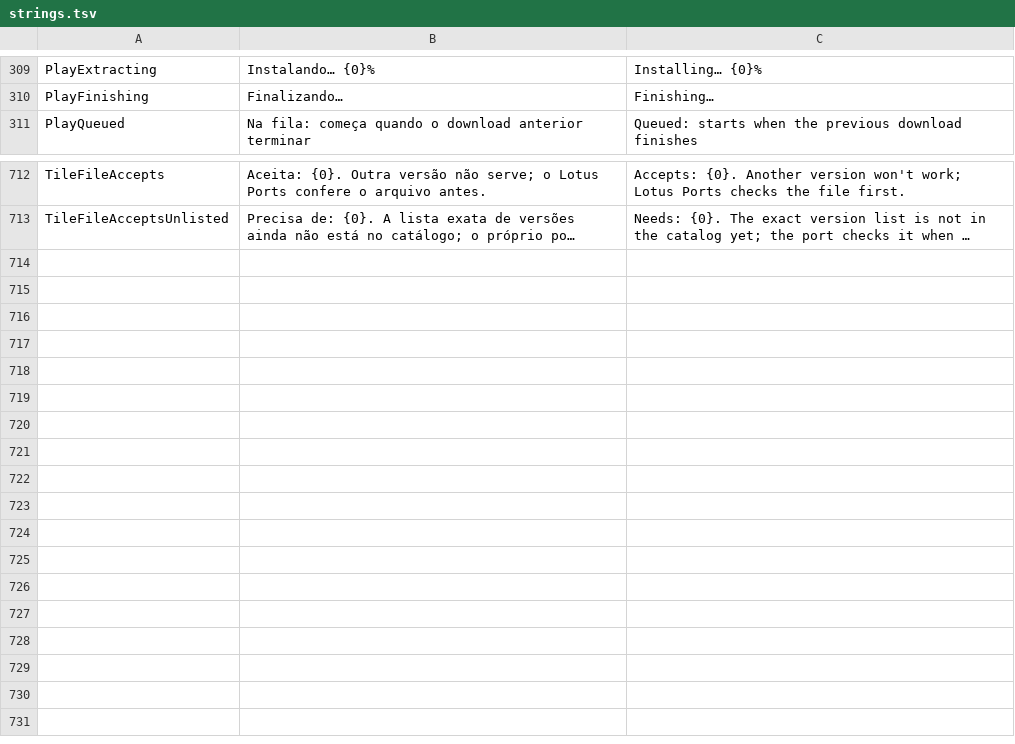
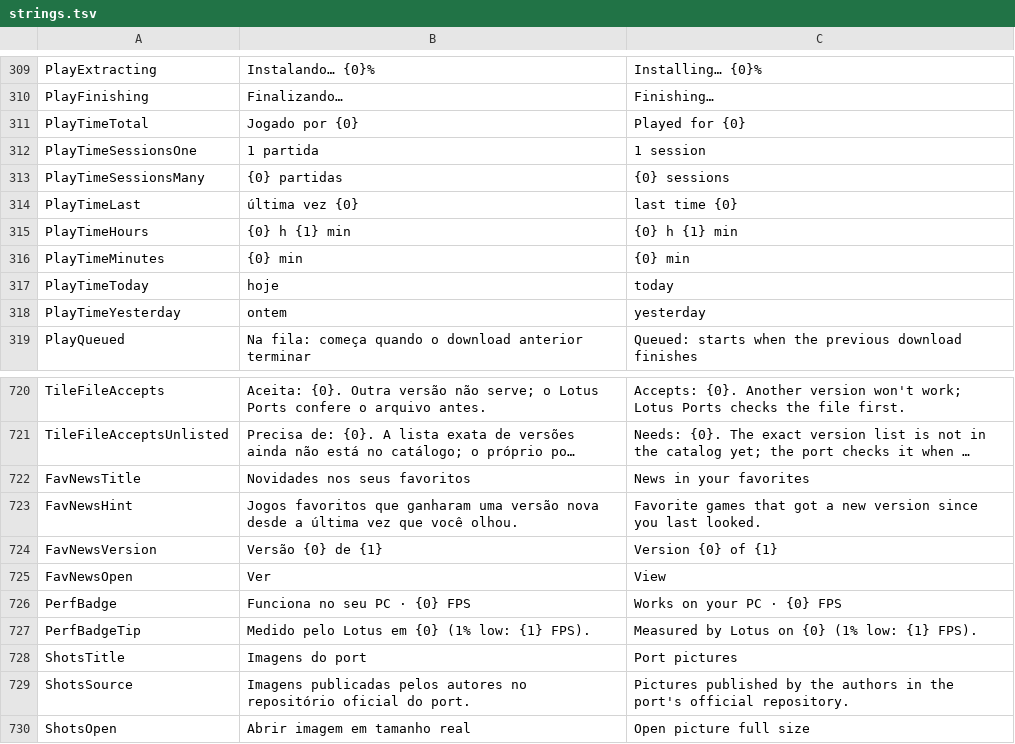
Before and after one commit to JoeAfricano/LotusPorts, a TSV file: tools/strings.tsv, drawn as a sheet; only a part is shown, gaps mark what is left out; long unchanged cells end in …; the diff names each change by its address in the sheet, - before the commit and + after, or states it on an @@ line.

```diff
--- a/tools/strings.tsv
+++ b/tools/strings.tsv
+row 311: PlayTimeTotal | Jogado por {0} | Played for {0}
+row 312: PlayTimeSessionsOne | 1 partida | 1 session
+row 313: PlayTimeSessionsMany | {0} partidas | {0} sessions
+row 314: PlayTimeLast | última vez {0} | last time {0}
+row 315: PlayTimeHours | {0} h {1} min | {0} h {1} min
+row 316: PlayTimeMinutes | {0} min | {0} min
+row 317: PlayTimeToday | hoje | today
+row 318: PlayTimeYesterday | ontem | yesterday
+row 722: FavNewsTitle | Novidades nos seus favoritos | News in your favorites
+row 723: FavNewsHint | Jogos favoritos que ganharam uma versão nova desde a última vez que você olhou. | Favorite games that got a new version since you last looked.
+row 724: FavNewsVersion | Versão {0} de {1} | Version {0} of {1}
+row 725: FavNewsOpen | Ver | View
+row 726: PerfBadge | Funciona no seu PC · {0} FPS | Works on your PC · {0} FPS
+row 727: PerfBadgeTip | Medido pelo Lotus em {0} (1% low: {1} FPS). | Measured by Lotus on {0} (1% low: {1} FPS).
+row 728: ShotsTitle | Imagens do port | Port pictures
+row 729: ShotsSource | Imagens publicadas pelos autores no repositório oficial do port. | Pictures published by the authors in the port's official repository.
+row 730: ShotsOpen | Abrir imagem em tamanho real | Open picture full size
```
Also changed, not shown: 14 other files.
